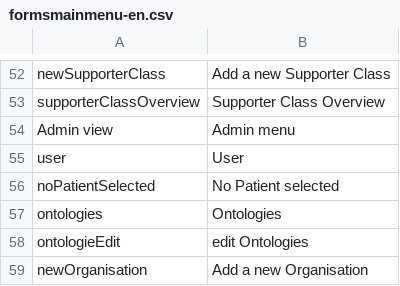
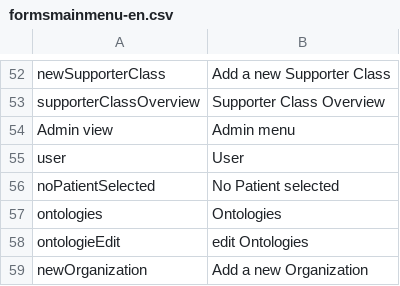
Before and after one commit to AKSW/Dispedia, a CSV file: extensions/formsmainmenu/languages/formsmainmenu-en.csv, drawn as a sheet; only a part is shown, gaps mark what is left out.

```diff
--- a/extensions/formsmainmenu/languages/formsmainmenu-en.csv
+++ b/extensions/formsmainmenu/languages/formsmainmenu-en.csv
@@ -58,2 +58,2 @@ ontologies;Ontologies
 ontologieEdit;edit Ontologies
-newOrganisation;Add a new Organisation
+newOrganization;Add a new Organization
```
Also changed, not shown: extensions/formsmainmenu/languages/formsmainmenu-de.csv, 1 other file.
